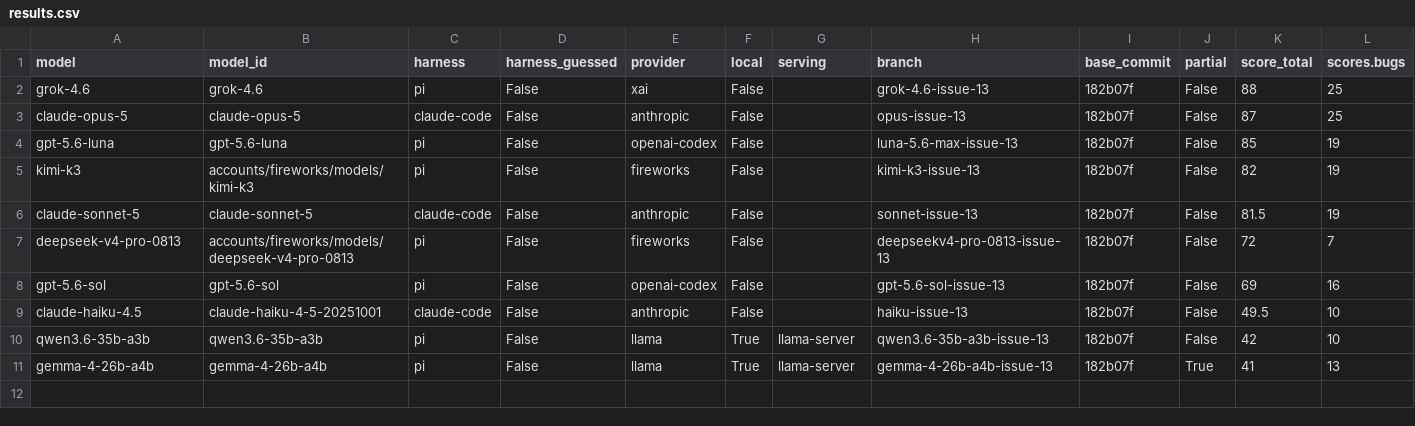
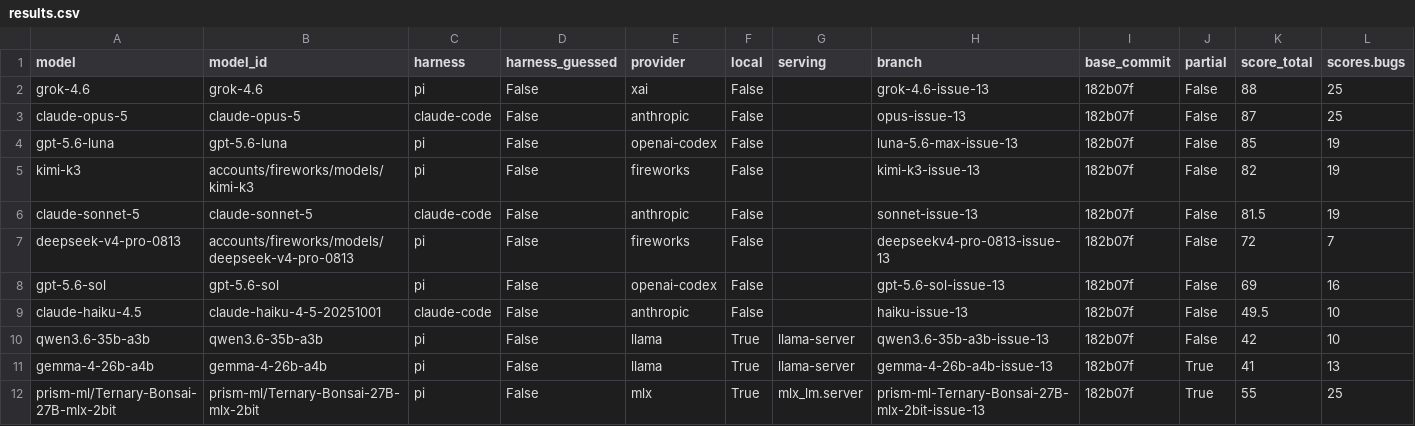
Before and after one commit to irae/mendel, a CSV file: benchmark/results.csv, drawn as a sheet; only a part is shown; rows hold the shown columns only; the diff names each change by its address in the sheet, - before the commit and + after, or states it on an @@ line.

Commit message:
chore(benchmark): score prism-ml/Ternary-Bonsai-27B-mlx-2bit partial
Two attempts on mlx_lm.server + pi both hit the same crash: the
qwen3_coder tool-call parser throws on a multi-line edit-tool JSON
argument with embedded quotes, killing the response stream. The run
stopped at 3 of 8 libraries (uuid, xtend, urlsafe-base64), all correct
on inspection, no test runs or pnpm install before committing. Score
55/100, partial.

```diff
--- a/benchmark/results.csv
+++ b/benchmark/results.csv
+row 12: prism-ml/Ternary-Bonsai-27B-mlx-2bit | prism-ml/Ternary-Bonsai-27B-mlx-2bit | pi | False | mlx | True | mlx_lm.server | prism-ml-Ternary-Bonsai-27B-mlx-2bit-issue-13 | 182b07f | True | 55 | 25
```
Also changed, not shown: 2 other files.
